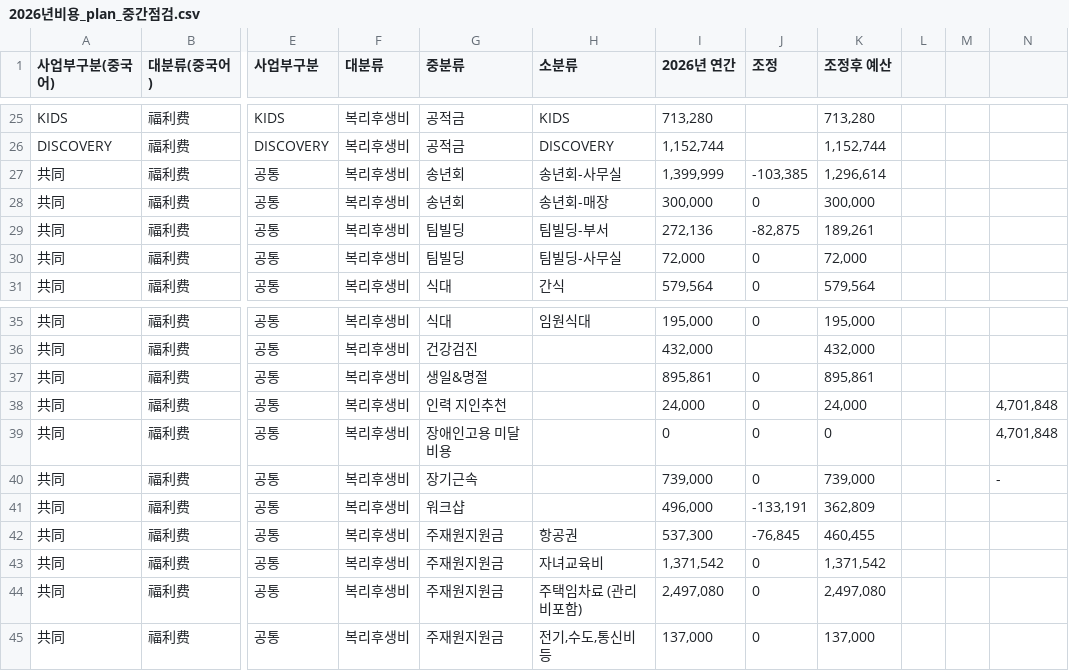
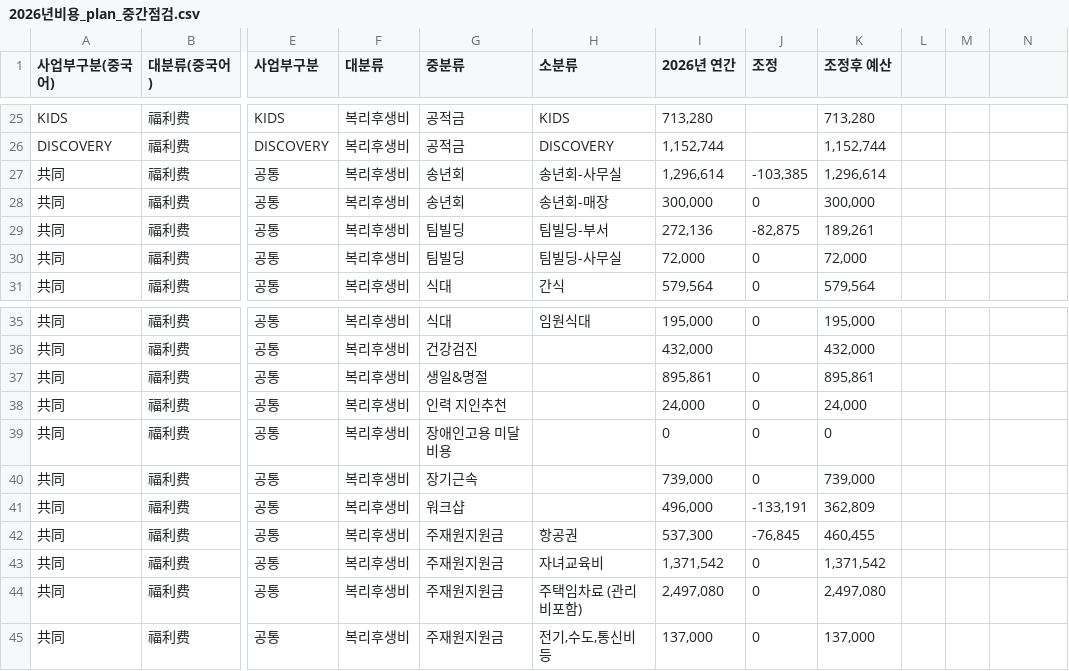
Before and after one commit to xuanm0221-dev/expense-251122ver, a CSV file: 파일/2026년비용_plan_중간점검.csv, drawn as a sheet; only a part is shown, gaps mark what is left out; the diff names each change by its address in the sheet, - before the commit and + after, or states it on an @@ line.

```diff
--- a/파일/2026년비용_plan_중간점검.csv
+++ b/파일/2026년비용_plan_중간점검.csv
-I27 (2026년 연간): 1,399,999
+I27 (2026년 연간): 1,296,614
-N38:N39: 4,701,848
+N38:N39: (empty)
-N40: -
+N40: (empty)
```
Also changed, not shown: 파일/2026년비용_plan.csv.
